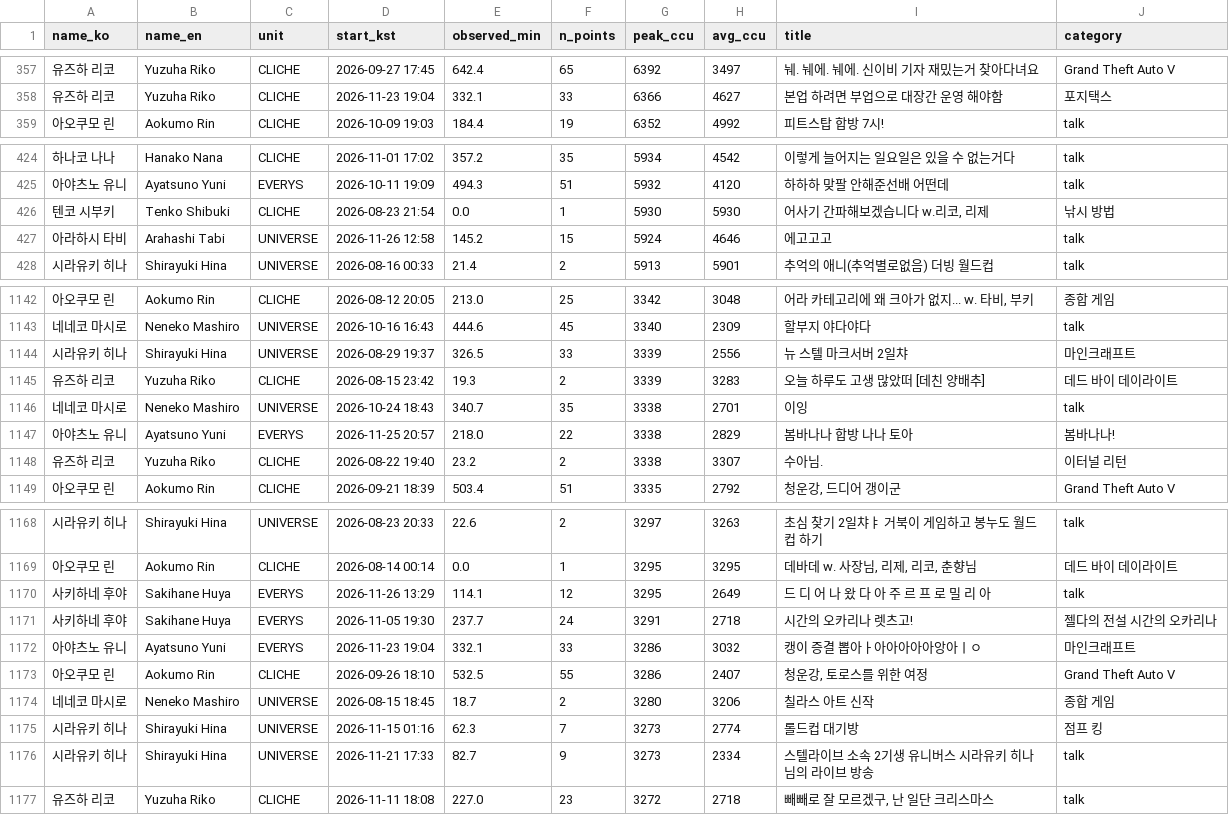
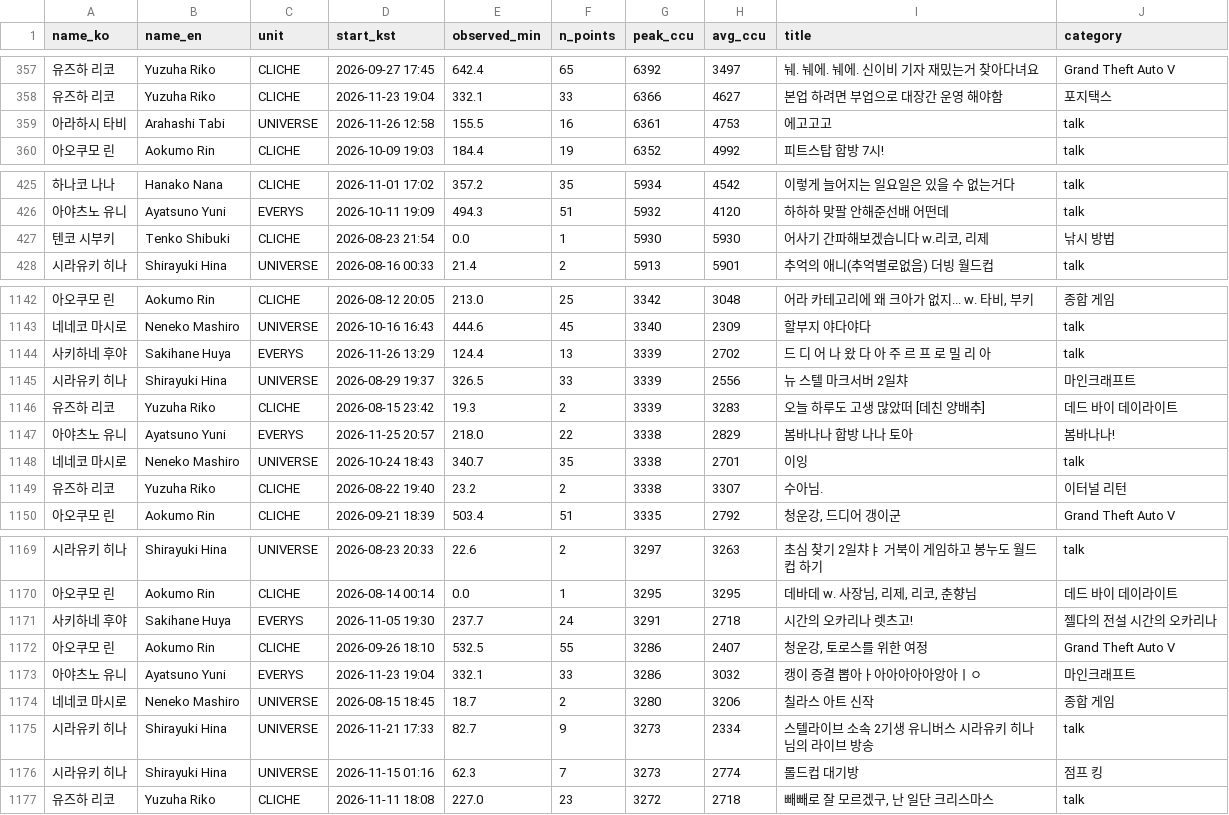
Before and after one commit to Argenviol/stellive-analytics, a CSV file: youtube_analyze_all/08_live_viewership/data/sessions.csv, drawn as a sheet; only a part is shown, gaps mark what is left out; the diff covers the shown part only.

```diff
--- a/youtube_analyze_all/08_live_viewership/data/sessions.csv
+++ b/youtube_analyze_all/08_live_viewership/data/sessions.csv
@@ -364,2 +364,3 @@ name_ko,name_en,unit,start_kst,observed_min,n_points,peak_ccu,avg_ccu,title,cate
 유즈하 리코,Yuzuha Riko,CLICHE,2026-11-23 19:04,332.1,33,6366,4627,본업 하려면 부업으로 대장간 운영 해야함,포지택스
+아라하시 타비,Arahashi Tabi,UNIVERSE,2026-11-26 12:58,155.5,16,6361,4753,에고고고,talk
 아오쿠모 린,Aokumo Rin,CLICHE,2026-10-09 19:03,184.4,19,6352,4992,피트스탑 합방 7시!,talk
@@ -433,3 +434,2 @@ name_ko,name_en,unit,start_kst,observed_min,n_points,peak_ccu,avg_ccu,title,cate
 텐코 시부키,Tenko Shibuki,CLICHE,2026-08-23 21:54,0.0,1,5930,5930,"어사기 간파해보겠습니다 w.리코, 리제",낚시 방법
-아라하시 타비,Arahashi Tabi,UNIVERSE,2026-11-26 12:58,145.2,15,5924,4646,에고고고,talk
 시라유키 히나,Shirayuki Hina,UNIVERSE,2026-08-16 00:33,21.4,2,5913,5901,추억의 애니(추억별로없음) 더빙 월드컵,talk
@@ -1157,6 +1157,7 @@ name_ko,name_en,unit,start_kst,observed_min,n_points,peak_ccu,avg_ccu,title,cate
 네네코 마시로,Neneko Mashiro,UNIVERSE,2026-10-16 16:43,444.6,45,3340,2309,할부지 야다야다 ,talk
+사키하네 후야,Sakihane Huya,EVERYS,2026-11-26 13:29,124.4,13,3339,2702,드 디 어 나 왔 다 아 주 르 프 로 밀 리 아,talk
 시라유키 히나,Shirayuki Hina,UNIVERSE,2026-08-29 19:37,326.5,33,3339,2556,뉴 스텔 마크서버 2일챠,마인크래프트
 유즈하 리코,Yuzuha Riko,CLICHE,2026-08-15 23:42,19.3,2,3339,3283,오늘 하루도 고생 많았떠 [데친 양배추],데드 바이 데이라이트
+아야츠노 유니,Ayatsuno Yuni,EVERYS,2026-11-25 20:57,218.0,22,3338,2829,봄바나나 합방 나나 토아 ,봄바나나!
 네네코 마시로,Neneko Mashiro,UNIVERSE,2026-10-24 18:43,340.7,35,3338,2701,이잉,talk
-아야츠노 유니,Ayatsuno Yuni,EVERYS,2026-11-25 20:57,218.0,22,3338,2829,봄바나나 합방 나나 토아 ,봄바나나!
 유즈하 리코,Yuzuha Riko,CLICHE,2026-08-22 19:40,23.2,2,3338,3307,수아님.,이터널 리턴
@@ -1183,9 +1184,8 @@ name_ko,name_en,unit,start_kst,observed_min,n_points,peak_ccu,avg_ccu,title,cate
 아오쿠모 린,Aokumo Rin,CLICHE,2026-08-14 00:14,0.0,1,3295,3295,"데바데 w. 사장님, 리제, 리코, 춘향님",데드 바이 데이라이트
-사키하네 후야,Sakihane Huya,EVERYS,2026-11-26 13:29,114.1,12,3295,2649,드 디 어 나 왔 다 아 주 르 프 로 밀 리 아,talk
 사키하네 후야,Sakihane Huya,EVERYS,2026-11-05 19:30,237.7,24,3291,2718,시간의 오카리나 렛츠고!,젤다의 전설 시간의 오카리나
+아오쿠모 린,Aokumo Rin,CLICHE,2026-09-26 18:10,532.5,55,3286,2407,"청운강, 토로스를 위한 여정",Grand Theft Auto V
 아야츠노 유니,Ayatsuno Yuni,EVERYS,2026-11-23 19:04,332.1,33,3286,3032,캥이 증결 뽑아ㅏ아아아아아앙아ㅣㅇ ,마인크래프트
-아오쿠모 린,Aokumo Rin,CLICHE,2026-09-26 18:10,532.5,55,3286,2407,"청운강, 토로스를 위한 여정",Grand Theft Auto V
 네네코 마시로,Neneko Mashiro,UNIVERSE,2026-08-15 18:45,18.7,2,3280,3206,칠라스 아트 신작,종합 게임
+시라유키 히나,Shirayuki Hina,UNIVERSE,2026-11-21 17:33,82.7,9,3273,2334,스텔라이브 소속 2기생 유니버스 시라유키 히나 님의 라이브 방송,talk
 시라유키 히나,Shirayuki Hina,UNIVERSE,2026-11-15 01:16,62.3,7,3273,2774,롤드컵 대기방,점프 킹
-시라유키 히나,Shirayuki Hina,UNIVERSE,2026-11-21 17:33,82.7,9,3273,2334,스텔라이브 소속 2기생 유니버스 시라유키 히나 님의 라이브 방송,talk
 유즈하 리코,Yuzuha Riko,CLICHE,2026-11-11 18:08,227.0,23,3272,2718,"빼빼로 잘 모르겠구, 난 일단 크리스마스",talk
```
Also changed, not shown: 79 moved rows elsewhere in this file, youtube_analyze_all/08_live_viewership/data/member_metrics.csv, 11 other files.
